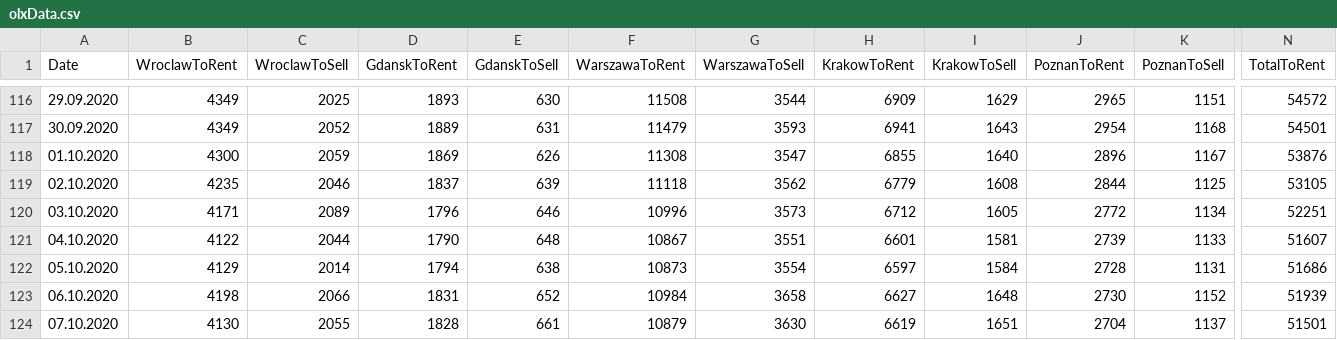
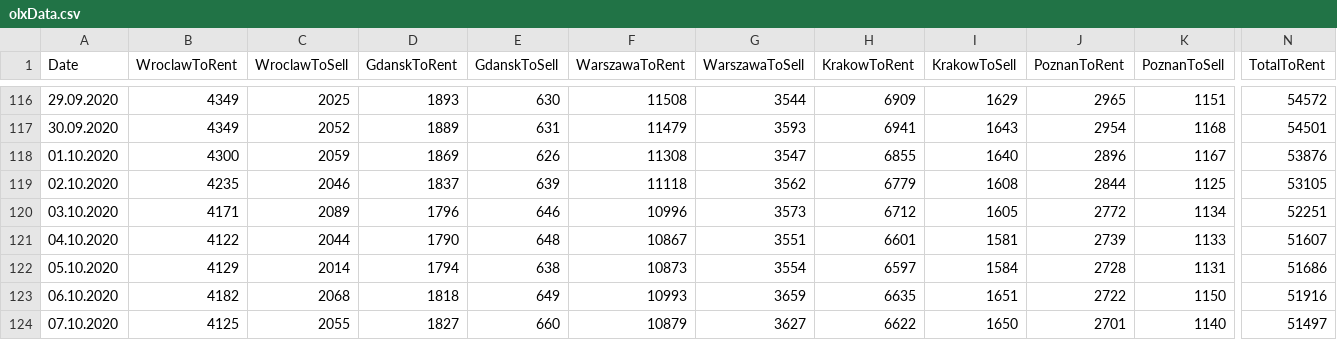
Before and after one commit to radekpastuszka/olxreader, a CSV file: OlxReaderHost/olxData.csv, drawn as a sheet; only a part is shown, gaps mark what is left out; the diff covers the shown part only; the diff names each change by its address in the sheet, - before the commit and + after, or states it on an @@ line.

```diff
--- a/OlxReaderHost/olxData.csv
+++ b/OlxReaderHost/olxData.csv
-B123 (WroclawToRent): 4198
+B123 (WroclawToRent): 4182
-C123 (WroclawToSell): 2066
+C123 (WroclawToSell): 2068
-D123 (GdanskToRent): 1831
+D123 (GdanskToRent): 1818
-E123 (GdanskToSell): 652
+E123 (GdanskToSell): 649
-F123 (WarszawaToRent): 10984
+F123 (WarszawaToRent): 10993
-G123 (WarszawaToSell): 3658
+G123 (WarszawaToSell): 3659
-H123 (KrakowToRent): 6627
+H123 (KrakowToRent): 6635
-I123 (KrakowToSell): 1648
+I123 (KrakowToSell): 1651
-J123 (PoznanToRent): 2730
+J123 (PoznanToRent): 2722
-K123 (PoznanToSell): 1152
+K123 (PoznanToSell): 1150
-N123 (TotalToRent): 51939
+N123 (TotalToRent): 51916
-B124 (WroclawToRent): 4130
+B124 (WroclawToRent): 4125
-D124 (GdanskToRent): 1828
+D124 (GdanskToRent): 1827
-E124 (GdanskToSell): 661
+E124 (GdanskToSell): 660
-G124 (WarszawaToSell): 3630
+G124 (WarszawaToSell): 3627
-H124 (KrakowToRent): 6619
+H124 (KrakowToRent): 6622
-I124 (KrakowToSell): 1651
+I124 (KrakowToSell): 1650
-J124 (PoznanToRent): 2704
+J124 (PoznanToRent): 2701
-K124 (PoznanToSell): 1137
+K124 (PoznanToSell): 1140
-N124 (TotalToRent): 51501
+N124 (TotalToRent): 51497
```
Also changed, not shown: 5 added rows and 60 edited cells elsewhere in this file, WorkerService1/olxData.csv.
